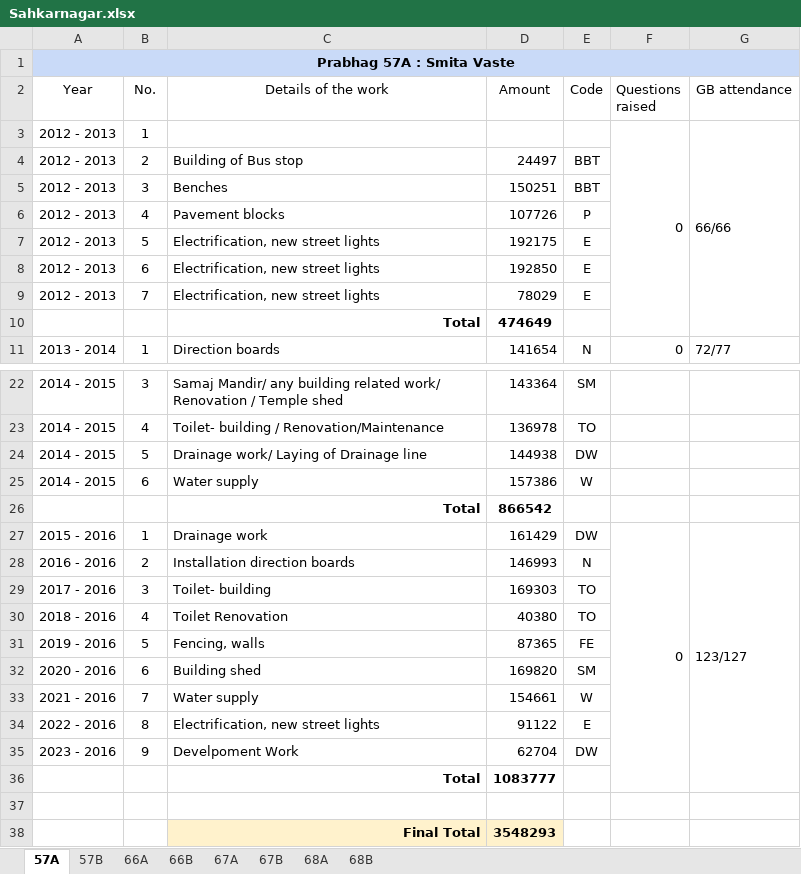
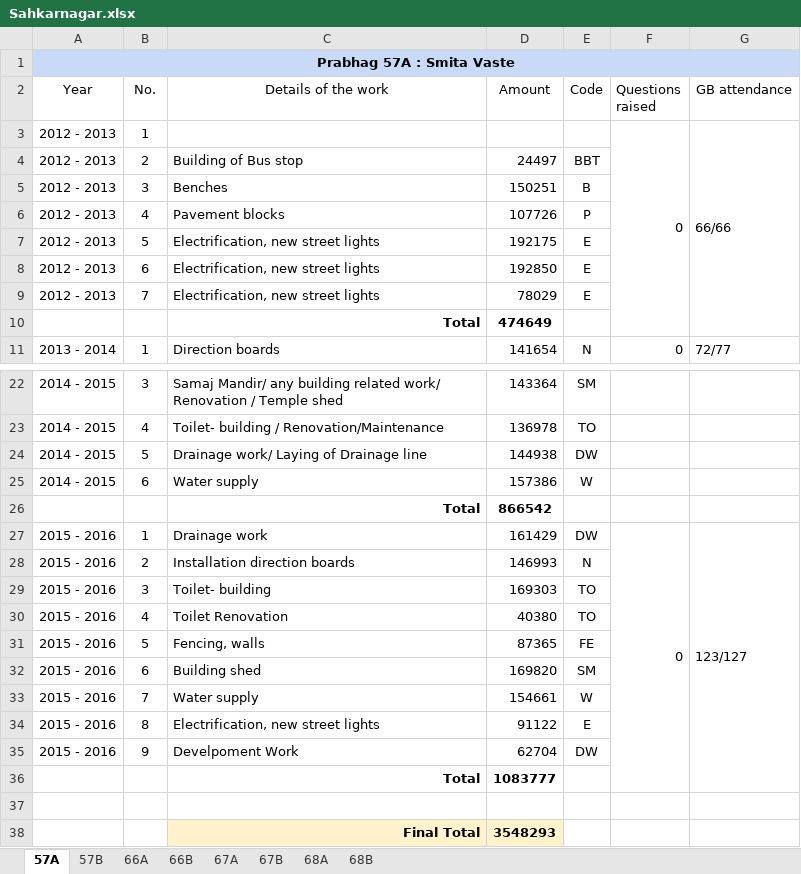
Before and after one commit to devadigayatish/nagarsevak_report_card, an Excel workbook: csv/main-files/Sahkarnagar.xlsx, sheet 57A, drawn as a sheet; only a part is shown, gaps mark what is left out; values as stored, in another font and other column widths than the file's, no borders; charts and pictures not drawn; the diff names each change by its address in the sheet, - before the commit and + after, or states it on an @@ line.

Commit message:
Some CSVs had invalid accounting Years. Rectified them in live spreadsheets.

```diff
--- a/csv/main-files/Sahkarnagar.xlsx (sheet 57A)
+++ b/csv/main-files/Sahkarnagar.xlsx (sheet 57A)
-E5 (Code): BBT
+E5 (Code): B
-A28 (Year): 2016 - 2016
+A28 (Year): 2015 - 2016
-A29 (Year): 2017 - 2016
+A29 (Year): 2015 - 2016
-A30 (Year): 2018 - 2016
+A30 (Year): 2015 - 2016
-A31 (Year): 2019 - 2016
+A31 (Year): 2015 - 2016
-A32 (Year): 2020 - 2016
+A32 (Year): 2015 - 2016
-A33 (Year): 2021 - 2016
+A33 (Year): 2015 - 2016
-A34 (Year): 2022 - 2016
+A34 (Year): 2015 - 2016
-A35 (Year): 2023 - 2016
+A35 (Year): 2015 - 2016
```
Also changed, not shown: sheet 66A, sheet 68B, csv/main-files/Aundh.xlsx, csv/main-files/Bibwewadi.xlsx, 29 other files.
